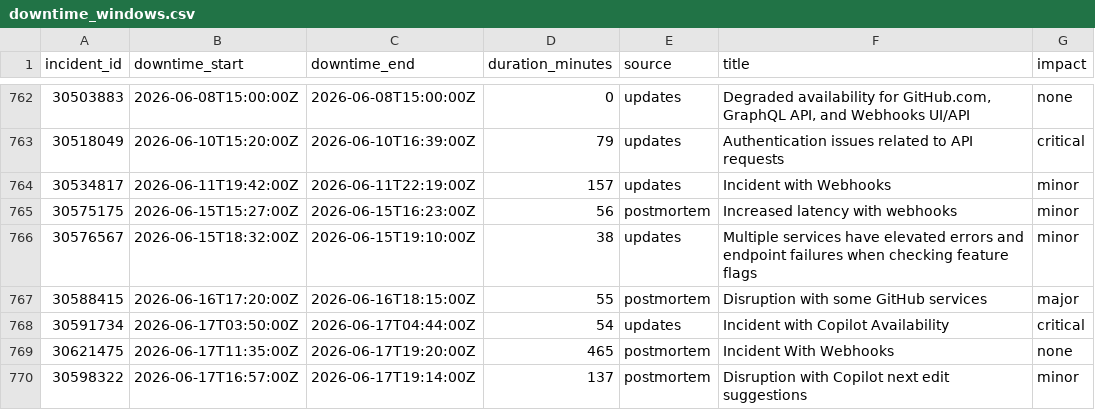
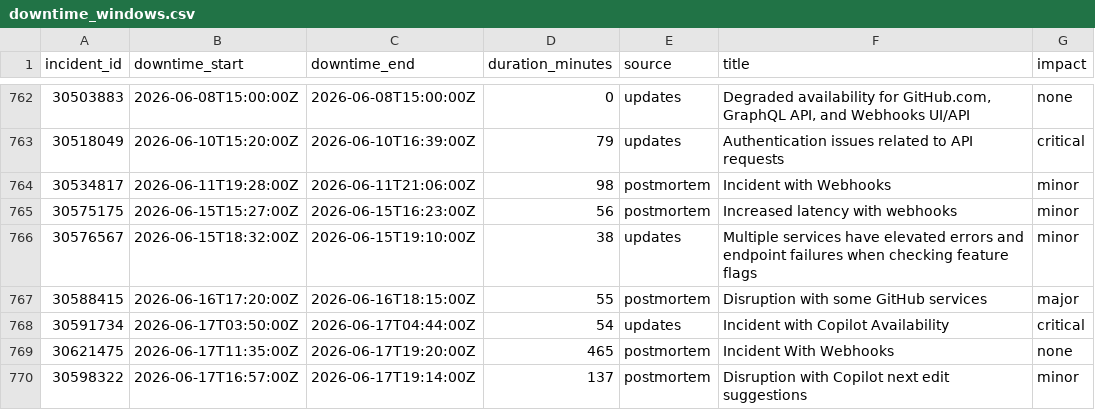
Before and after one commit to paradise-runner/feels-like-github-status, a CSV file: parsed/downtime_windows.csv, drawn as a sheet; only a part is shown, gaps mark what is left out.

```diff
--- a/parsed/downtime_windows.csv
+++ b/parsed/downtime_windows.csv
@@ -763,3 +763,3 @@ incident_id,downtime_start,downtime_end,duration_minutes,source,title,impact
 30518049,2026-06-10T15:20:00Z,2026-06-10T16:39:00Z,79,updates,Authentication issues related to API requests,critical
-30534817,2026-06-11T19:42:00Z,2026-06-11T22:19:00Z,157,updates,Incident with Webhooks,minor
+30534817,2026-06-11T19:28:00Z,2026-06-11T21:06:00Z,98,postmortem,Incident with Webhooks,minor
 30575175,2026-06-15T15:27:00Z,2026-06-15T16:23:00Z,56,postmortem,Increased latency with webhooks,minor
```
Also changed, not shown: 2 other files.
